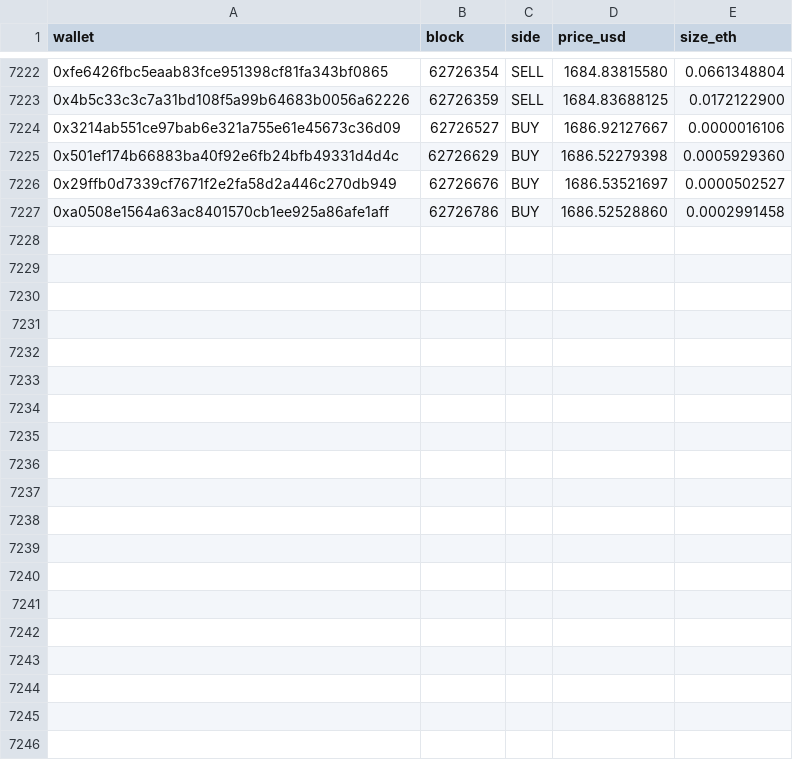
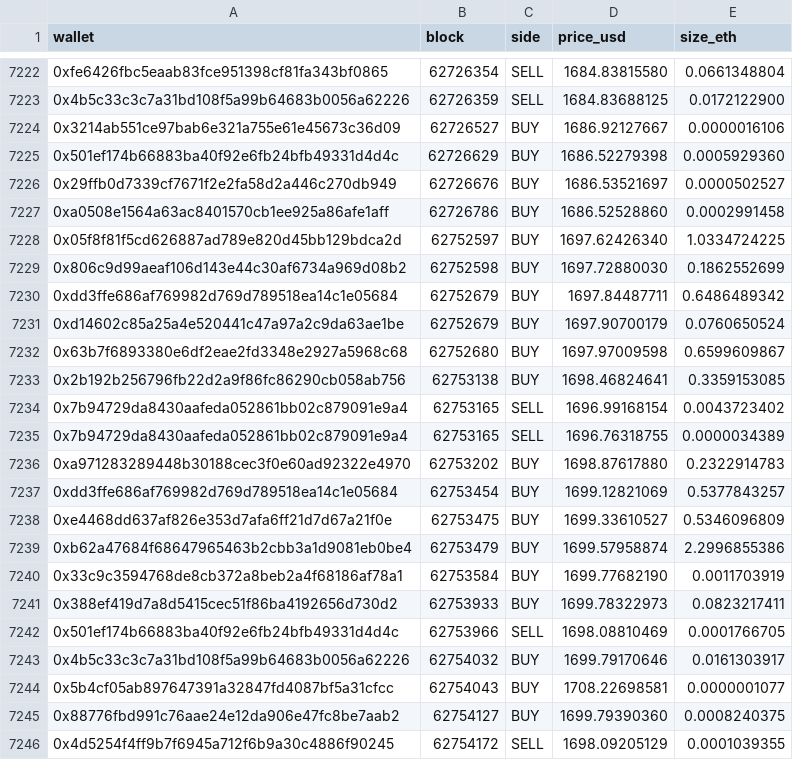
Before and after one commit to bezplum-source/hydra-terminal, a CSV file: data/base_trade_buffer.csv, drawn as a sheet; only a part is shown, gaps mark what is left out; the diff covers the shown part only.

```diff
--- a/data/base_trade_buffer.csv
+++ b/data/base_trade_buffer.csv
@@ -7227 +7227,20 @@ wallet,block,side,price_usd,size_eth
 0xa0508e1564a63ac8401570cb1ee925a86afe1aff,62726786,BUY,1686.52528860,0.0002991458
+0x05f8f81f5cd626887ad789e820d45bb129bdca2d,62752597,BUY,1697.62426340,1.0334724225
+0x806c9d99aeaf106d143e44c30af6734a969d08b2,62752598,BUY,1697.72880030,0.1862552699
+0xdd3ffe686af769982d769d789518ea14c1e05684,62752679,BUY,1697.84487711,0.6486489342
+0xd14602c85a25a4e520441c47a97a2c9da63ae1be,62752679,BUY,1697.90700179,0.0760650524
+0x63b7f6893380e6df2eae2fd3348e2927a5968c68,62752680,BUY,1697.97009598,0.6599609867
+0x2b192b256796fb22d2a9f86fc86290cb058ab756,62753138,BUY,1698.46824641,0.3359153085
+0x7b94729da8430aafeda052861bb02c879091e9a4,62753165,SELL,1696.99168154,0.0043723402
+0x7b94729da8430aafeda052861bb02c879091e9a4,62753165,SELL,1696.76318755,0.0000034389
+0xa971283289448b30188cec3f0e60ad92322e4970,62753202,BUY,1698.87617880,0.2322914783
+0xdd3ffe686af769982d769d789518ea14c1e05684,62753454,BUY,1699.12821069,0.5377843257
+0xe4468dd637af826e353d7afa6ff21d7d67a21f0e,62753475,BUY,1699.33610527,0.5346096809
+0xb62a47684f68647965463b2cbb3a1d9081eb0be4,62753479,BUY,1699.57958874,2.2996855386
+0x33c9c3594768de8cb372a8beb2a4f68186af78a1,62753584,BUY,1699.77682190,0.0011703919
+0x388ef419d7a8d5415cec51f86ba4192656d730d2,62753933,BUY,1699.78322973,0.0823217411
+0x501ef174b66883ba40f92e6fb24bfb49331d4d4c,62753966,SELL,1698.08810469,0.0001766705
+0x4b5c33c3c7a31bd108f5a99b64683b0056a62226,62754032,BUY,1699.79170646,0.0161303917
+0x5b4cf05ab897647391a32847fd4087bf5a31cfcc,62754043,BUY,1708.22698581,0.0000001077
+0x88776fbd991c76aae24e12da906e47fc8be7aab2,62754127,BUY,1699.79390360,0.0008240375
+0x4d5254f4ff9b7f6945a712f6b9a30c4886f90245,62754172,SELL,1698.09205129,0.0001039355
```
Also changed, not shown: 13 added rows elsewhere in this file, 23 other files.
